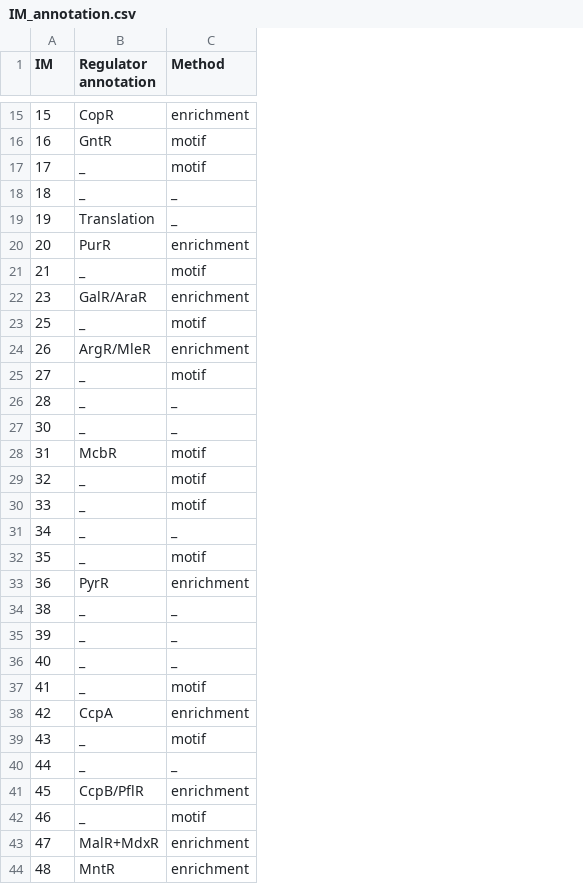
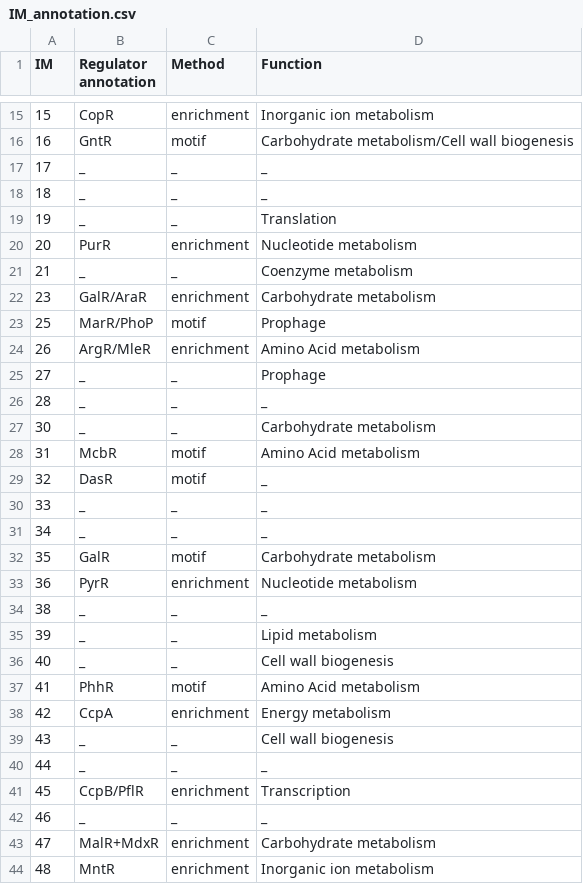
Before and after one commit to SizheQiu/LPiModulons, a CSV file: data/IMdata/IM_annotation.csv, drawn as a sheet; only a part is shown, gaps mark what is left out; the diff covers the shown part only; the diff names each change by its address in the sheet, - before the commit and + after, or states it on an @@ line.

```diff
--- a/data/IMdata/IM_annotation.csv
+++ b/data/IMdata/IM_annotation.csv
+column D (Function), rows 15-44: Inorganic ion metabolism | Carbohydrate metabolism/Cell wall biogenesis | _ | _ | Translation | Nucleotide metabolism | Coenzyme metabolism | Carbohydrate metabolism | Prophage | Amino Acid metabolism | Prophage | _ | Carbohydrate metabolism | Amino Acid metabolism | _ | _ | _ | Carbohydrate metabolism | Nucleotide metabolism | _ | Lipid metabolism | Cell wall biogenesis | Amino Acid metabolism | Energy metabolism | Cell wall biogenesis | _ | Transcription | _ | Carbohydrate metabolism | Inorganic ion metabolism
-C17 (Method): motif
+C17 (Method): _
-B19 (Regulator annotation): Translation
+B19 (Regulator annotation): _
-C21 (Method): motif
+C21 (Method): _
-B23 (Regulator annotation): _
+B23 (Regulator annotation): MarR/PhoP
-C25 (Method): motif
+C25 (Method): _
-B29 (Regulator annotation): _
+B29 (Regulator annotation): DasR
-C30 (Method): motif
+C30 (Method): _
-B32 (Regulator annotation): _
+B32 (Regulator annotation): GalR
-B37 (Regulator annotation): _
+B37 (Regulator annotation): PhhR
-C39 (Method): motif
+C39 (Method): _
-C42 (Method): motif
+C42 (Method): _
```
Also changed, not shown: 5 edited cells elsewhere in this file, 5 other files.
